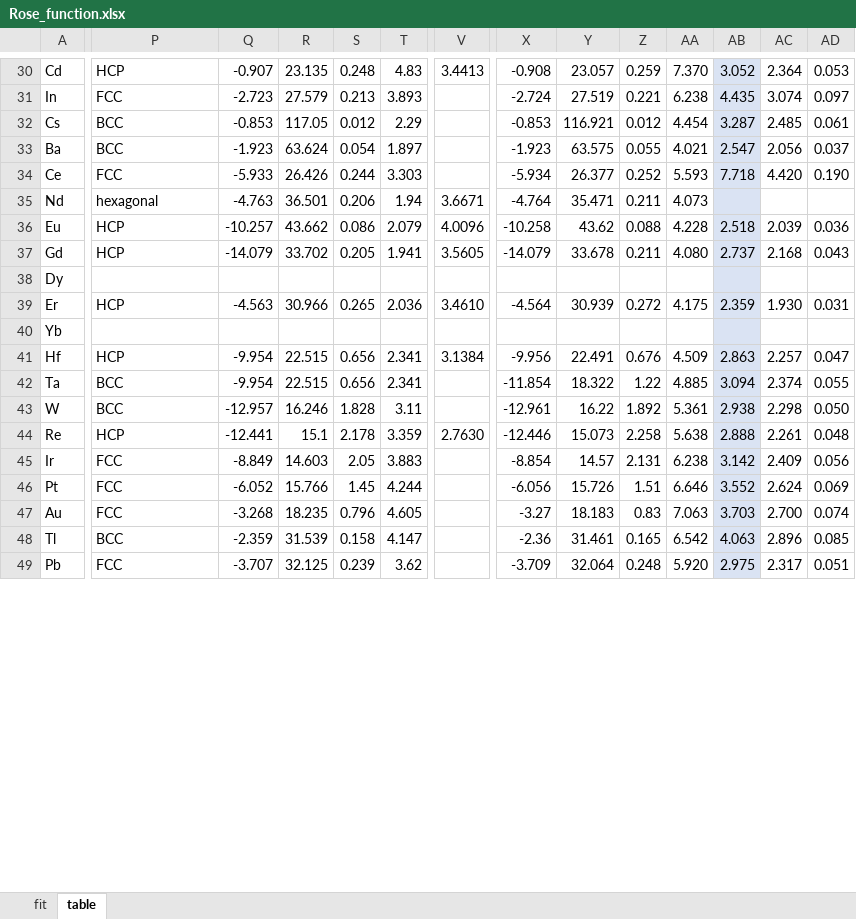
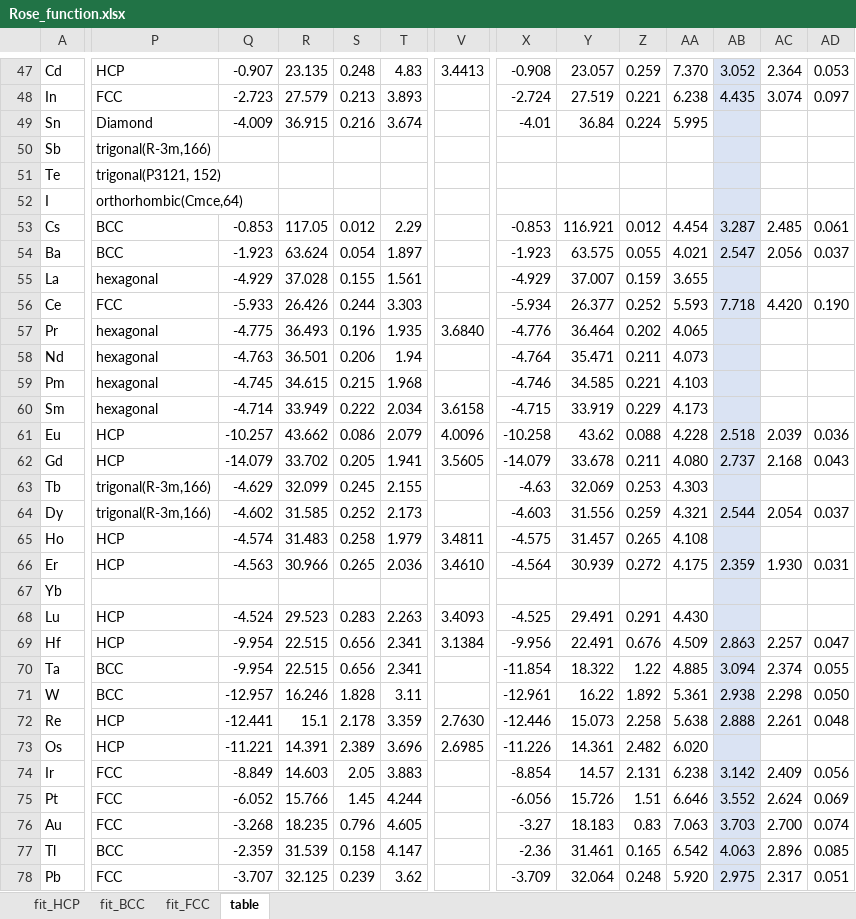
Before and after one commit to by-student-2017/lammps_education_metal_win, an Excel workbook: potentials/smatb/Rose_function.xlsx, sheet table, drawn as a sheet; only a part is shown, gaps mark what is left out; values as stored, in another font and other column widths than the file's, no borders; addresses are those after the commit; rows hold the shown columns only; the diff covers the shown part only; the diff names each change by its address in the sheet, - before the commit and + after, or states it on an @@ line.

```diff
--- a/potentials/smatb/Rose_function.xlsx (sheet table)
+++ b/potentials/smatb/Rose_function.xlsx (sheet table)
-sheet tab: fit
+sheet tab: fit_FCC
+sheet tab: fit_HCP
+sheet tab: fit_BCC
+row 49: Sn | Diamond | -4.009 | 36.915 | 0.216 | 3.674 |  | -4.01 | 36.84 | 0.224 | 5.995
+row 50: Sb | trigonal(R-3m,166)
+row 51: Te | trigonal(P3121, 152)
+row 52: I | orthorhombic(Cmce,64)
+row 55: La | hexagonal | -4.929 | 37.028 | 0.155 | 1.561 |  | -4.929 | 37.007 | 0.159 | 3.655
+row 57: Pr | hexagonal | -4.775 | 36.493 | 0.196 | 1.935 | 3.6840 | -4.776 | 36.464 | 0.202 | 4.065
-V58: 3.6671
+V58: (empty)
+row 59: Pm | hexagonal | -4.745 | 34.615 | 0.215 | 1.968 |  | -4.746 | 34.585 | 0.221 | 4.103
+row 60: Sm | hexagonal | -4.714 | 33.949 | 0.222 | 2.034 | 3.6158 | -4.715 | 33.919 | 0.229 | 4.173
+row 63: Tb | trigonal(R-3m,166) | -4.629 | 32.099 | 0.245 | 2.155 |  | -4.63 | 32.069 | 0.253 | 4.303
-P64: (empty)
+P64: trigonal(R-3m,166)
-Q64: (empty)
+Q64: -4.602
-R64: (empty)
+R64: 31.585
-S64: (empty)
+S64: 0.252
-T64: (empty)
+T64: 2.173
-X64: (empty)
+X64: -4.603
-Y64: (empty)
+Y64: 31.556
-Z64: (empty)
+Z64: 0.259
-AA64: (empty)
+AA64: 4.321
-AB64: (empty)
+AB64: 2.544
-AC64: (empty)
+AC64: 2.054
-AD64: (empty)
+AD64: 0.037
+row 65: Ho | HCP | -4.574 | 31.483 | 0.258 | 1.979 | 3.4811 | -4.575 | 31.457 | 0.265 | 4.108
+row 68: Lu | HCP | -4.524 | 29.523 | 0.283 | 2.263 | 3.4093 | -4.525 | 29.491 | 0.291 | 4.430
+row 73: Os | HCP | -11.221 | 14.391 | 2.389 | 3.696 | 2.6985 | -11.226 | 14.361 | 2.482 | 6.020
```
Also changed, not shown: 21 added rows and 3 edited cells elsewhere in this sheet, sheet fit_FCC, formulas that keep their value, charts or pictures, 1 other file.
